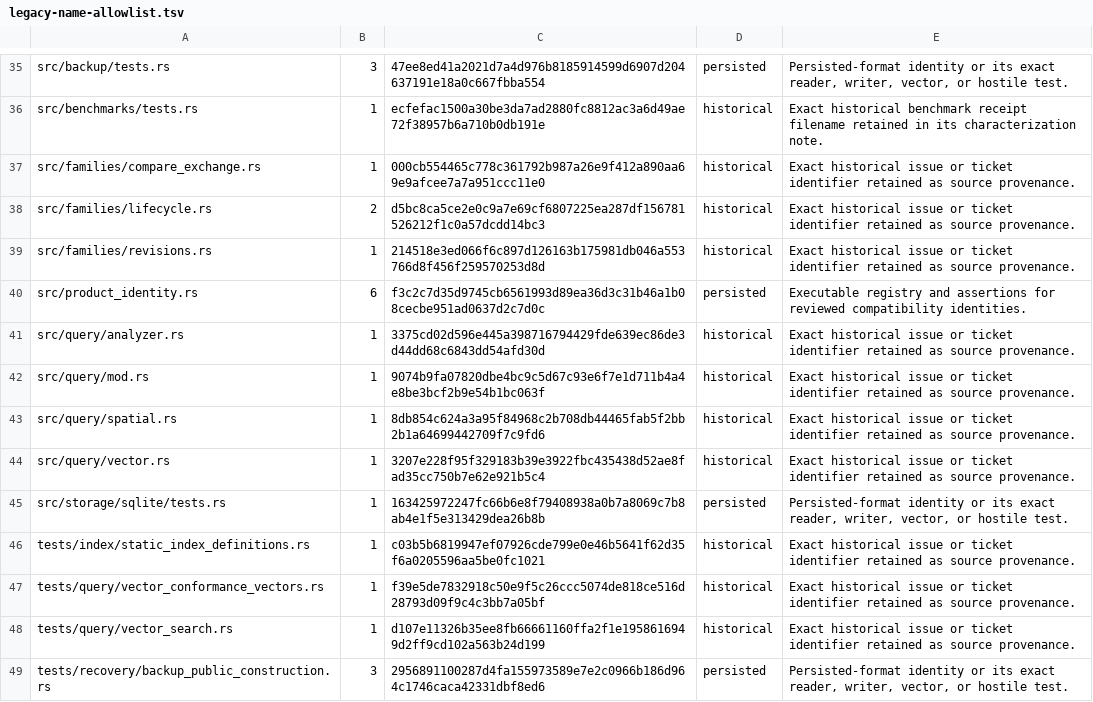
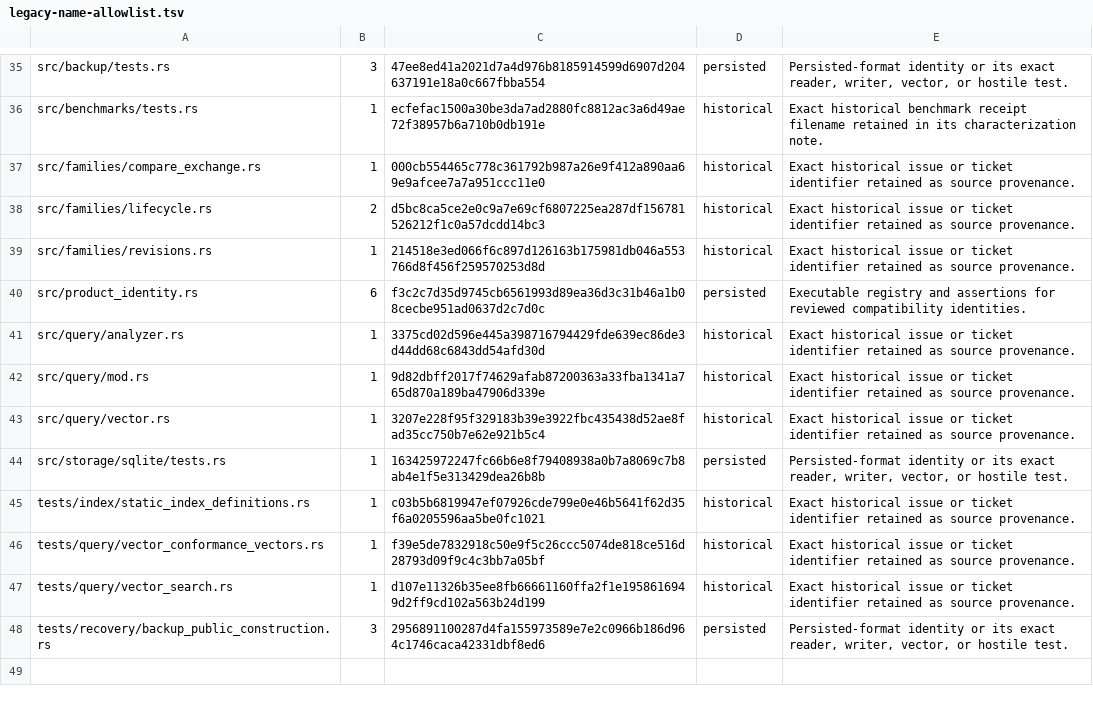
Before and after one commit to TerraScale/terrascale, a TSV file: benchmark/docs/rename/legacy-name-allowlist.tsv, drawn as a sheet; only a part is shown, gaps mark what is left out.

```diff
--- a/benchmark/docs/rename/legacy-name-allowlist.tsv
+++ b/benchmark/docs/rename/legacy-name-allowlist.tsv
@@ -41,4 +41,3 @@ src/product_identity.rs	6	f3c2c7d35d9745cb6561993d89ea36d3c31b46a1b08cecbe951ad0
 src/query/analyzer.rs	1	3375cd02d596e445a398716794429fde639ec86de3d44dd68c6843dd54afd30d	historical	Exact historical issue or ticket identifier retained as source provenance.
-src/query/mod.rs	1	9074b9fa07820dbe4bc9c5d67c93e6f7e1d711b4a4e8be3bcf2b9e54b1bc063f	historical	Exact historical issue or ticket identifier retained as source provenance.
-src/query/spatial.rs	1	8db854c624a3a95f84968c2b708db44465fab5f2bb2b1a64699442709f7c9fd6	historical	Exact historical issue or ticket identifier retained as source provenance.
+src/query/mod.rs	1	9d82dbff2017f74629afab87200363a33fba1341a765d870a189ba47906d339e	historical	Exact historical issue or ticket identifier retained as source provenance.
 src/query/vector.rs	1	3207e228f95f329183b39e3922fbc435438d52ae8fad35cc750b7e62e921b5c4	historical	Exact historical issue or ticket identifier retained as source provenance.
```
Also changed, not shown: 8 other files.
